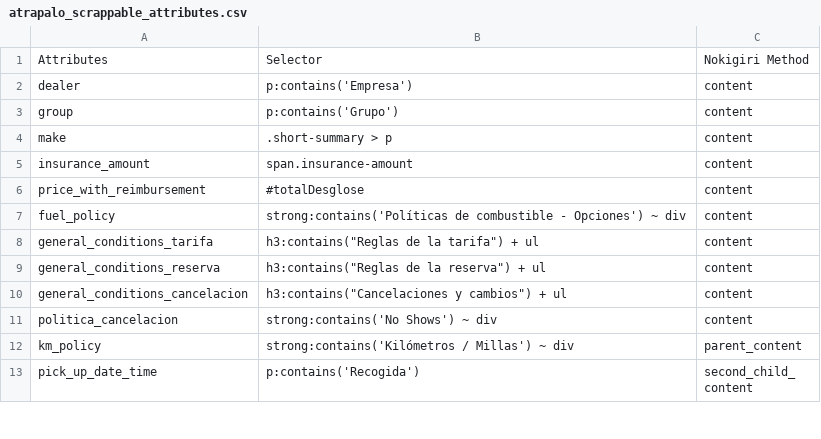
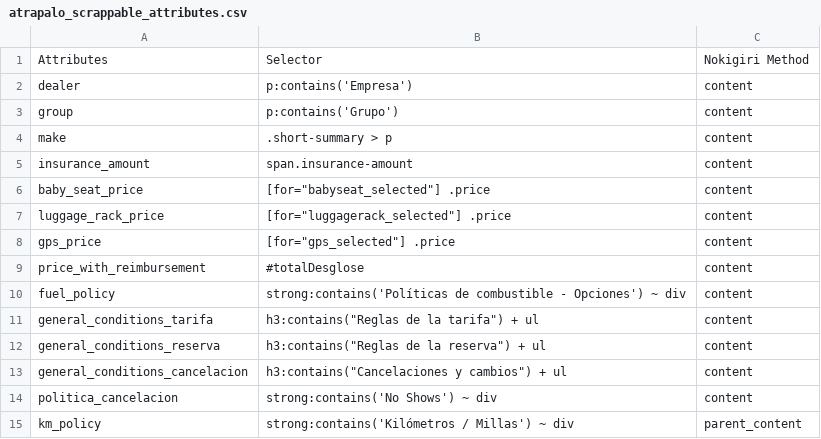
Before and after one commit to lmuntaner/atrapalo_scraping, a CSV file: models/atrapalo_scrappable_attributes.csv, drawn as a sheet; only a part is shown; the shorter side is filled out with more unchanged rows; the diff names each change by its address in the sheet, - before the commit and + after, or states it on an @@ line.

```diff
--- a/models/atrapalo_scrappable_attributes.csv
+++ b/models/atrapalo_scrappable_attributes.csv
+row 6: baby_seat_price | [for="babyseat_selected"] .price | content
+row 7: luggage_rack_price | [for="luggagerack_selected"] .price | content
+row 8: gps_price | [for="gps_selected"] .price | content
```
Also changed, not shown: results_2015-11-13.csv, 1 other file.
